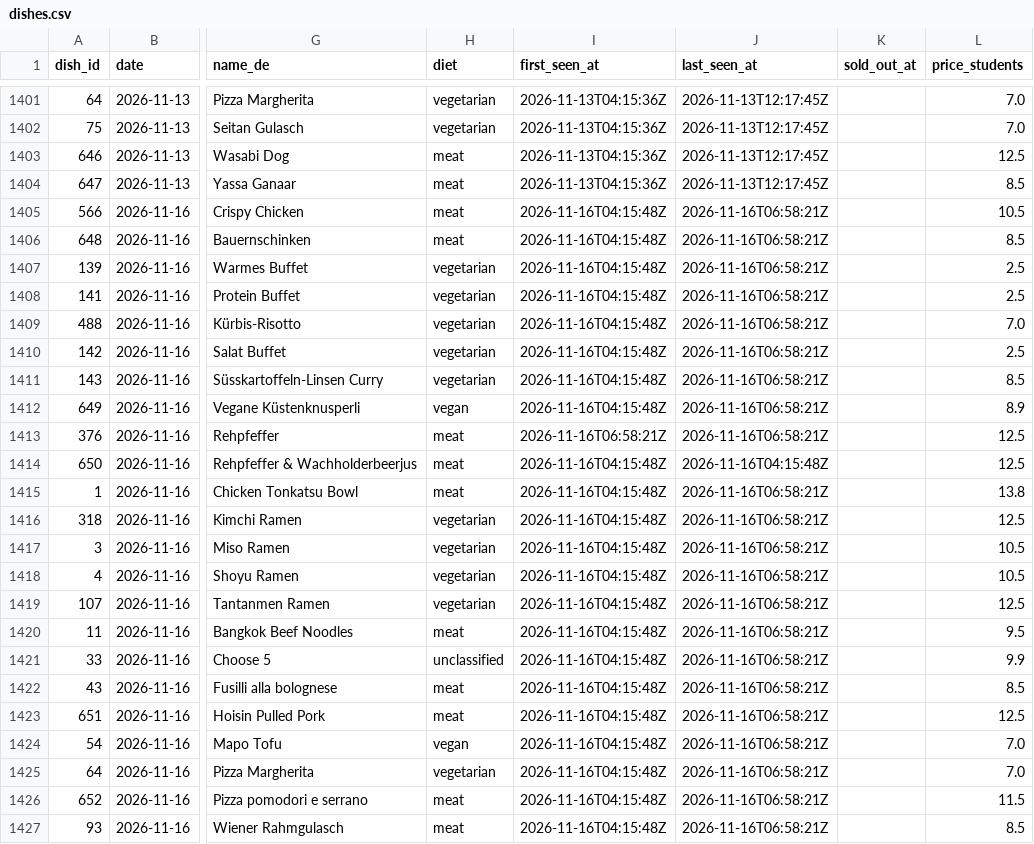
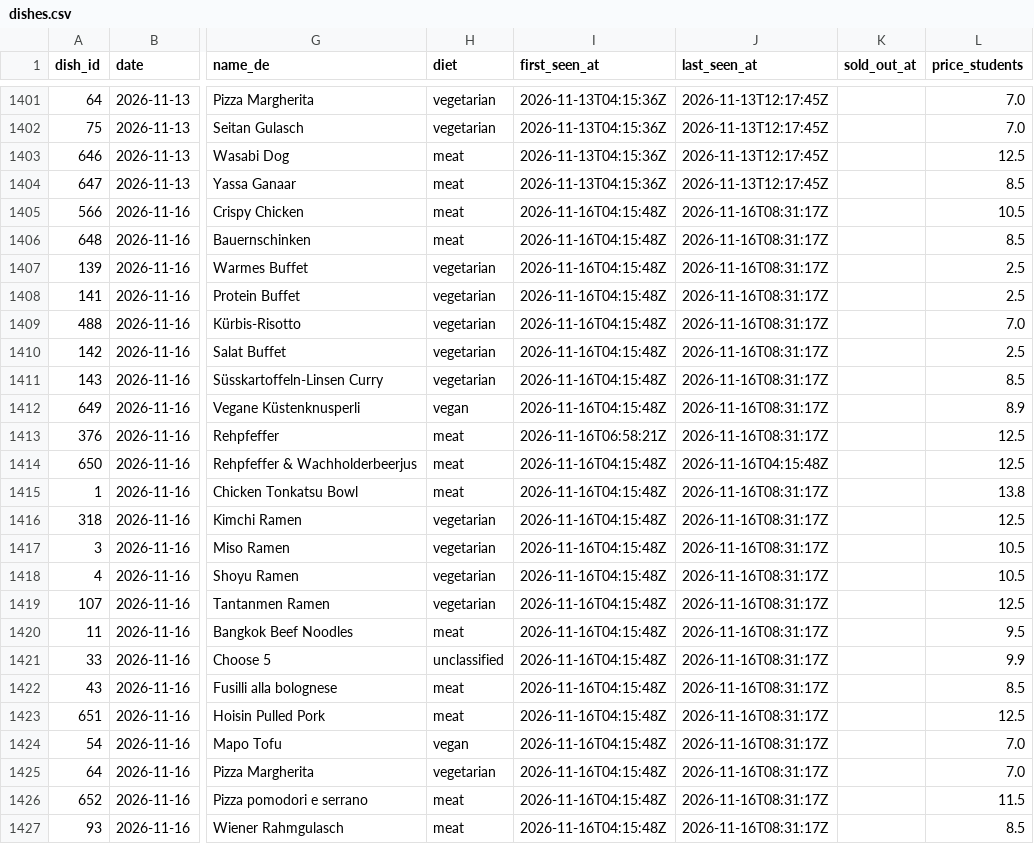
Before and after one commit to hanneshoppe/mensa-pages, a CSV file: data/dishes.csv, drawn as a sheet; only a part is shown, gaps mark what is left out; the diff names each change by its address in the sheet, - before the commit and + after, or states it on an @@ line.

```diff
--- a/data/dishes.csv
+++ b/data/dishes.csv
-J1405:J1413 (last_seen_at): 2026-11-16T06:58:21Z
+J1405:J1413 (last_seen_at): 2026-11-16T08:31:17Z
-J1415:J1427 (last_seen_at): 2026-11-16T06:58:21Z
+J1415:J1427 (last_seen_at): 2026-11-16T08:31:17Z
```
Also changed, not shown: 2 other files.
